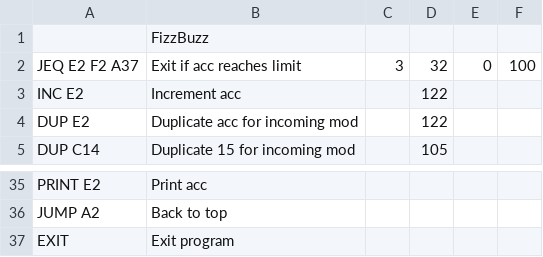
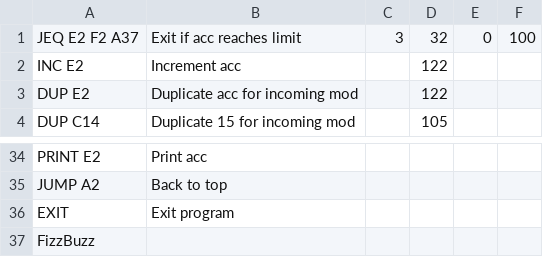
Before and after one commit to langjam/jam0003, a CSV file: stackgrid/examples/fizzbuzz.csv, drawn as a sheet; only a part is shown, gaps mark what is left out; removed rows and columns are numbered as before the commit, all else as after; the diff names each change by its address in the sheet, - before the commit and + after, or states it on an @@ line.

Commit message:
Add stackgrid

```diff
--- a/stackgrid/examples/fizzbuzz.csv
+++ b/stackgrid/examples/fizzbuzz.csv
-row 1:  | FizzBuzz
+row 37: FizzBuzz
```
Also changed, not shown: 3 other files.
